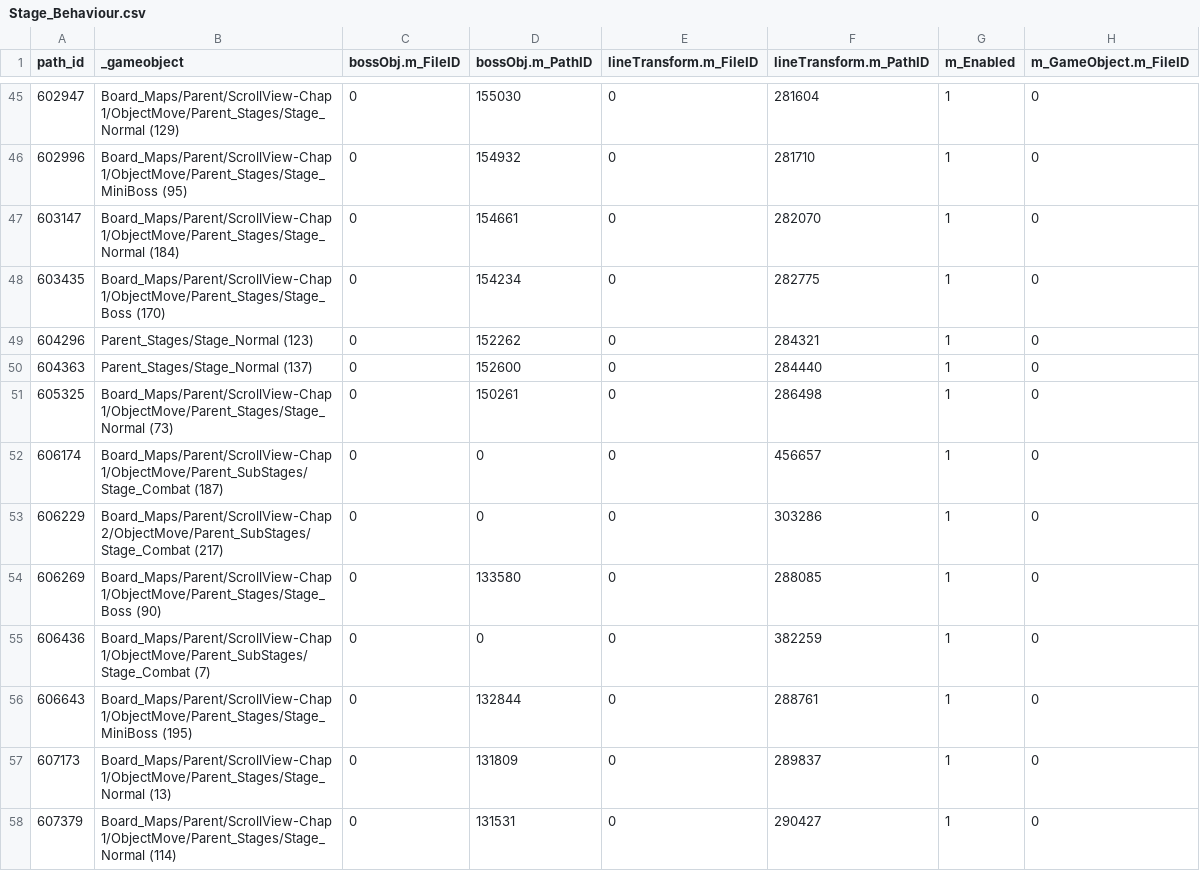
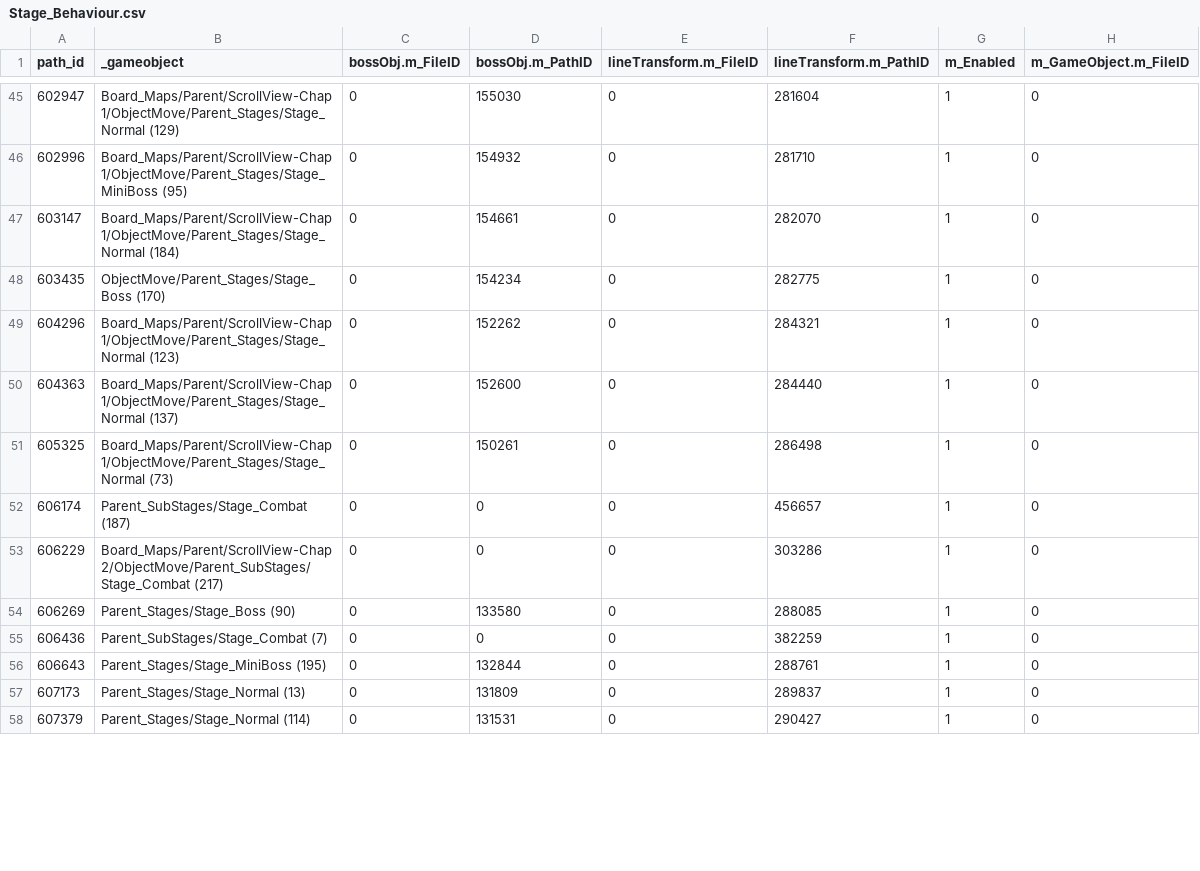
Before and after one commit to Nthanhbadboy/WindWings-Space-Shooter-game-play, a CSV file: docs/apk-analysis/Stage_Behaviour.csv, drawn as a sheet; only a part is shown, gaps mark what is left out; the diff covers the shown part only; the diff names each change by its address in the sheet, - before the commit and + after, or states it on an @@ line.

```diff
--- a/docs/apk-analysis/Stage_Behaviour.csv
+++ b/docs/apk-analysis/Stage_Behaviour.csv
-B48 (_gameobject): Board_Maps/Parent/ScrollView-Chap 1/ObjectMove/Parent_Stages/Stage_Boss (170)
+B48 (_gameobject): ObjectMove/Parent_Stages/Stage_Boss (170)
-B49 (_gameobject): Parent_Stages/Stage_Normal (123)
+B49 (_gameobject): Board_Maps/Parent/ScrollView-Chap 1/ObjectMove/Parent_Stages/Stage_Normal (123)
-B50 (_gameobject): Parent_Stages/Stage_Normal (137)
+B50 (_gameobject): Board_Maps/Parent/ScrollView-Chap 1/ObjectMove/Parent_Stages/Stage_Normal (137)
-B52 (_gameobject): Board_Maps/Parent/ScrollView-Chap 1/ObjectMove/Parent_SubStages/Stage_Combat (187)
+B52 (_gameobject): Parent_SubStages/Stage_Combat (187)
-B54 (_gameobject): Board_Maps/Parent/ScrollView-Chap 1/ObjectMove/Parent_Stages/Stage_Boss (90)
+B54 (_gameobject): Parent_Stages/Stage_Boss (90)
-B55 (_gameobject): Board_Maps/Parent/ScrollView-Chap 1/ObjectMove/Parent_SubStages/Stage_Combat (7)
+B55 (_gameobject): Parent_SubStages/Stage_Combat (7)
-B56 (_gameobject): Board_Maps/Parent/ScrollView-Chap 1/ObjectMove/Parent_Stages/Stage_MiniBoss (195)
+B56 (_gameobject): Parent_Stages/Stage_MiniBoss (195)
-B57 (_gameobject): Board_Maps/Parent/ScrollView-Chap 1/ObjectMove/Parent_Stages/Stage_Normal (13)
+B57 (_gameobject): Parent_Stages/Stage_Normal (13)
-B58 (_gameobject): Board_Maps/Parent/ScrollView-Chap 1/ObjectMove/Parent_Stages/Stage_Normal (114)
+B58 (_gameobject): Parent_Stages/Stage_Normal (114)
```
Also changed, not shown: 104 edited cells elsewhere in this file, docs/apk-analysis/Boss4_ExplosionTimer.csv, docs/apk-analysis/Box_Rewards.csv, 55 other files.
